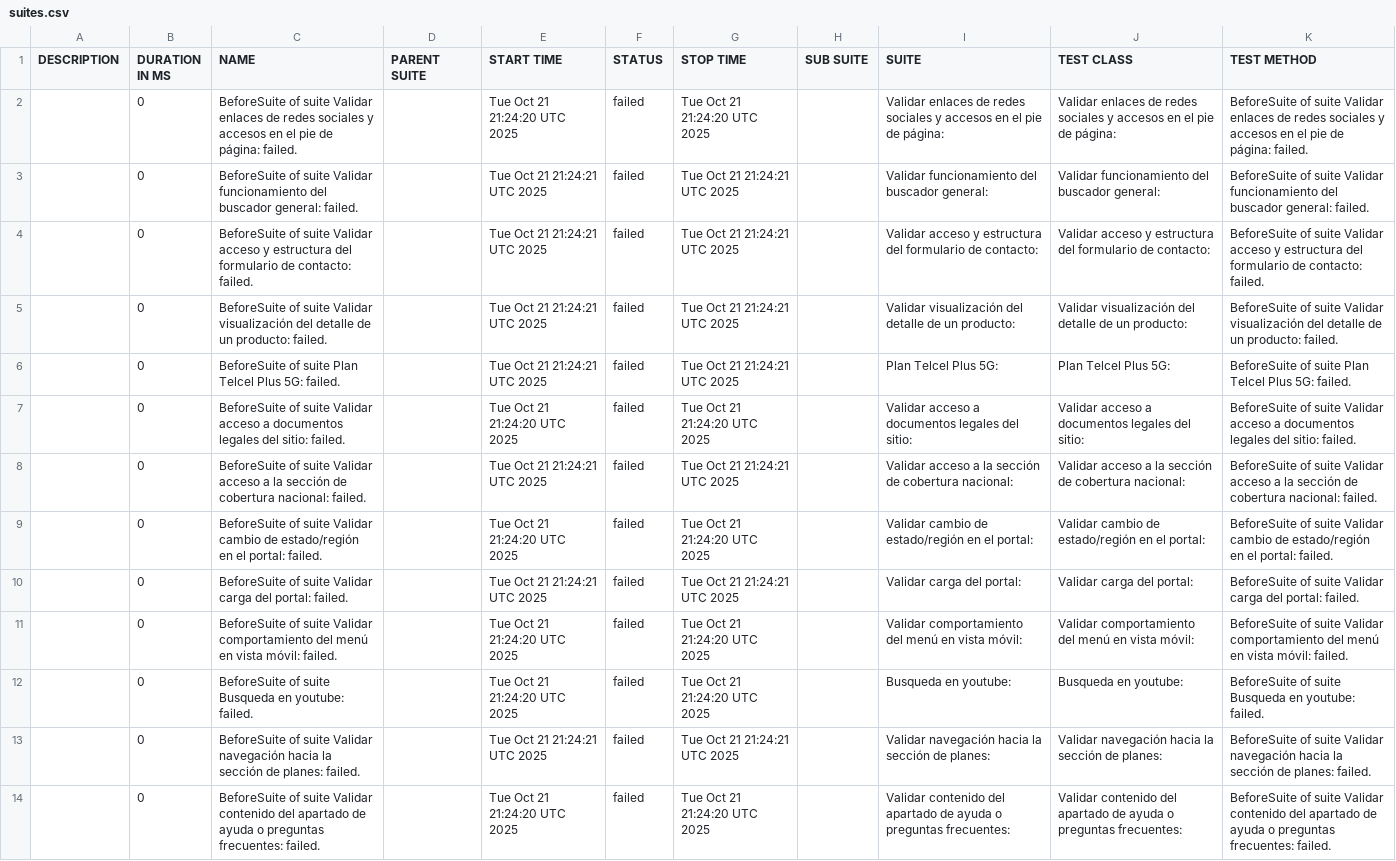
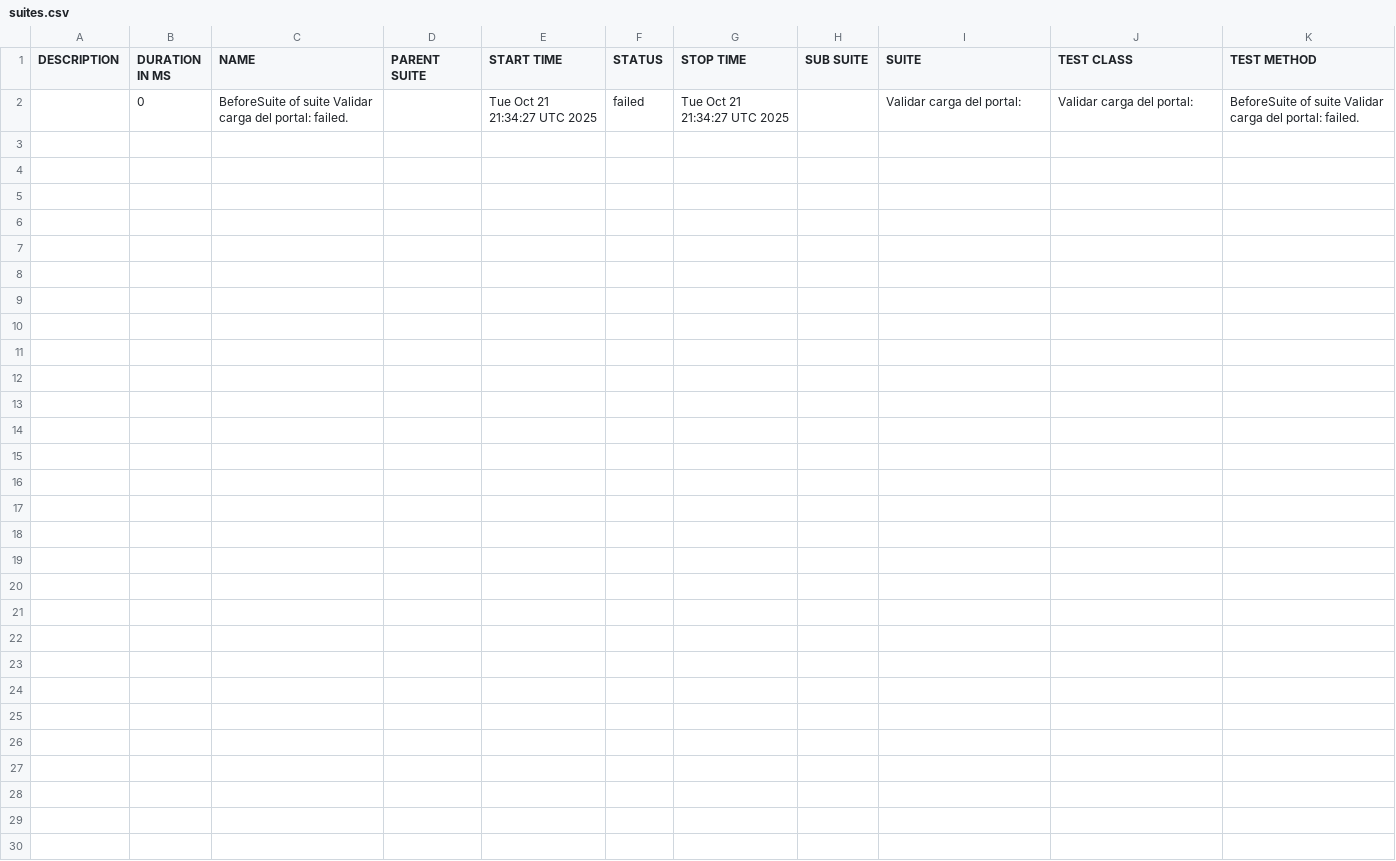
Before and after one commit to danielcastillo94/RepoSemillerosCodeceptjs, a CSV file: data/suites.csv, drawn as a sheet.

```diff
--- a/data/suites.csv
+++ b/data/suites.csv
@@ -1,14 +1,2 @@
 "DESCRIPTION","DURATION IN MS","NAME","PARENT SUITE","START TIME","STATUS","STOP TIME","SUB SUITE","SUITE","TEST CLASS","TEST METHOD"
-"","0","BeforeSuite of suite Validar enlaces de redes sociales y accesos en el pie de página: failed.","","Tue Oct 21 21:24:20 UTC 2025","failed","Tue Oct 21 21:24:20 UTC 2025","","Validar enlaces de redes sociales y accesos en el pie de página:","Validar enlaces de redes sociales y accesos en el pie de página:","BeforeSuite of suite Validar enlaces de redes sociales y accesos en el pie de página: failed."
-"","0","BeforeSuite of suite Validar funcionamiento del buscador general: failed.","","Tue Oct 21 21:24:21 UTC 2025","failed","Tue Oct 21 21:24:21 UTC 2025","","Validar funcionamiento del buscador general:","Validar funcionamiento del buscador general:","BeforeSuite of suite Validar funcionamiento del buscador general: failed."
-"","0","BeforeSuite of suite Validar acceso y estructura del formulario de contacto: failed.","","Tue Oct 21 21:24:21 UTC 2025","failed","Tue Oct 21 21:24:21 UTC 2025","","Validar acceso y estructura del formulario de contacto:","Validar acceso y estructura del formulario de contacto:","BeforeSuite of suite Validar acceso y estructura del formulario de contacto: failed."
-"","0","BeforeSuite of suite Validar visualización del detalle de un producto: failed.","","Tue Oct 21 21:24:21 UTC 2025","failed","Tue Oct 21 21:24:21 UTC 2025","","Validar visualización del detalle de un producto:","Validar visualización del detalle de un producto:","BeforeSuite of suite Validar visualización del detalle de un producto: failed."
-"","0","BeforeSuite of suite Plan Telcel Plus 5G: failed.","","Tue Oct 21 21:24:21 UTC 2025","failed","Tue Oct 21 21:24:21 UTC 2025","","Plan Telcel Plus 5G:","Plan Telcel Plus 5G:","BeforeSuite of suite Plan Telcel Plus 5G: failed."
-"","0","BeforeSuite of suite Validar acceso a documentos legales del sitio: failed.","","Tue Oct 21 21:24:20 UTC 2025","failed","Tue Oct 21 21:24:20 UTC 2025","","Validar acceso a documentos legales del sitio:","Validar acceso a documentos legales del sitio:","BeforeSuite of suite Validar acceso a documentos legales del sitio: failed."
-"","0","BeforeSuite of suite Validar acceso a la sección de cobertura nacional: failed.","","Tue Oct 21 21:24:21 UTC 2025","failed","Tue Oct 21 21:24:21 UTC 2025","","Validar acceso a la sección de cobertura nacional:","Validar acceso a la sección de cobertura nacional:","BeforeSuite of suite Validar acceso a la sección de cobertura nacional: failed."
-"","0","BeforeSuite of suite Validar cambio de estado/región en el portal: failed.","","Tue Oct 21 21:24:20 UTC 2025","failed","Tue Oct 21 21:24:20 UTC 2025","","Validar cambio de estado/región en el portal:","Validar cambio de estado/región en el portal:","BeforeSuite of suite Validar cambio de estado/región en el portal: failed."
-"","0","BeforeSuite of suite Validar carga del portal: failed.","","Tue Oct 21 21:24:21 UTC 2025","failed","Tue Oct 21 21:24:21 UTC 2025","","Validar carga del portal:","Validar carga del portal:","BeforeSuite of suite Validar carga del portal: failed."
-"","0","BeforeSuite of suite Validar comportamiento del menú en vista móvil: failed.","","Tue Oct 21 21:24:20 UTC 2025","failed","Tue Oct 21 21:24:20 UTC 2025","","Validar comportamiento del menú en vista móvil:","Validar comportamiento del menú en vista móvil:","BeforeSuite of suite Validar comportamiento del menú en vista móvil: failed."
-"","0","BeforeSuite of suite Busqueda en youtube: failed.","","Tue Oct 21 21:24:20 UTC 2025","failed","Tue Oct 21 21:24:20 UTC 2025","","Busqueda en youtube:","Busqueda en youtube:","BeforeSuite of suite Busqueda en youtube: failed."
-"","0","BeforeSuite of suite Validar navegación hacia la sección de planes: failed.","","Tue Oct 21 21:24:21 UTC 2025","failed","Tue Oct 21 21:24:21 UTC 2025","","Validar navegación hacia la sección de planes:","Validar navegación hacia la sección de planes:","BeforeSuite of suite Validar navegación hacia la sección de planes: failed."
-"","0","BeforeSuite of suite Validar contenido del apartado de ayuda o preguntas frecuentes: failed.","","Tue Oct 21 21:24:20 UTC 2025","failed","Tue Oct 21 21:24:20 UTC 2025","","Validar contenido del apartado de ayuda o preguntas frecuentes:","Validar contenido del apartado de ayuda o preguntas frecuentes:","BeforeSuite of suite Validar contenido del apartado de ayuda o preguntas frecuentes: failed."
+"","0","BeforeSuite of suite Validar carga del portal: failed.","","Tue Oct 21 21:34:27 UTC 2025","failed","Tue Oct 21 21:34:27 UTC 2025","","Validar carga del portal:","Validar carga del portal:","BeforeSuite of suite Validar carga del portal: failed."
```
Also changed, not shown: 40 other files.
